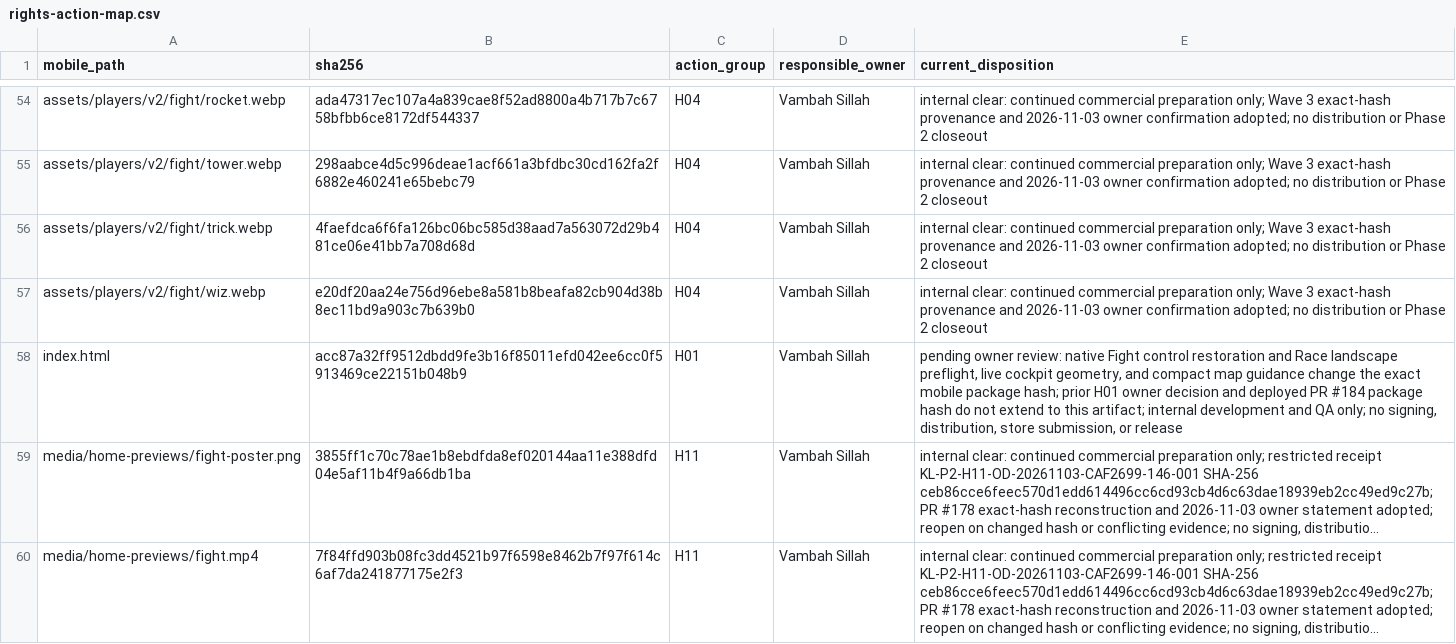
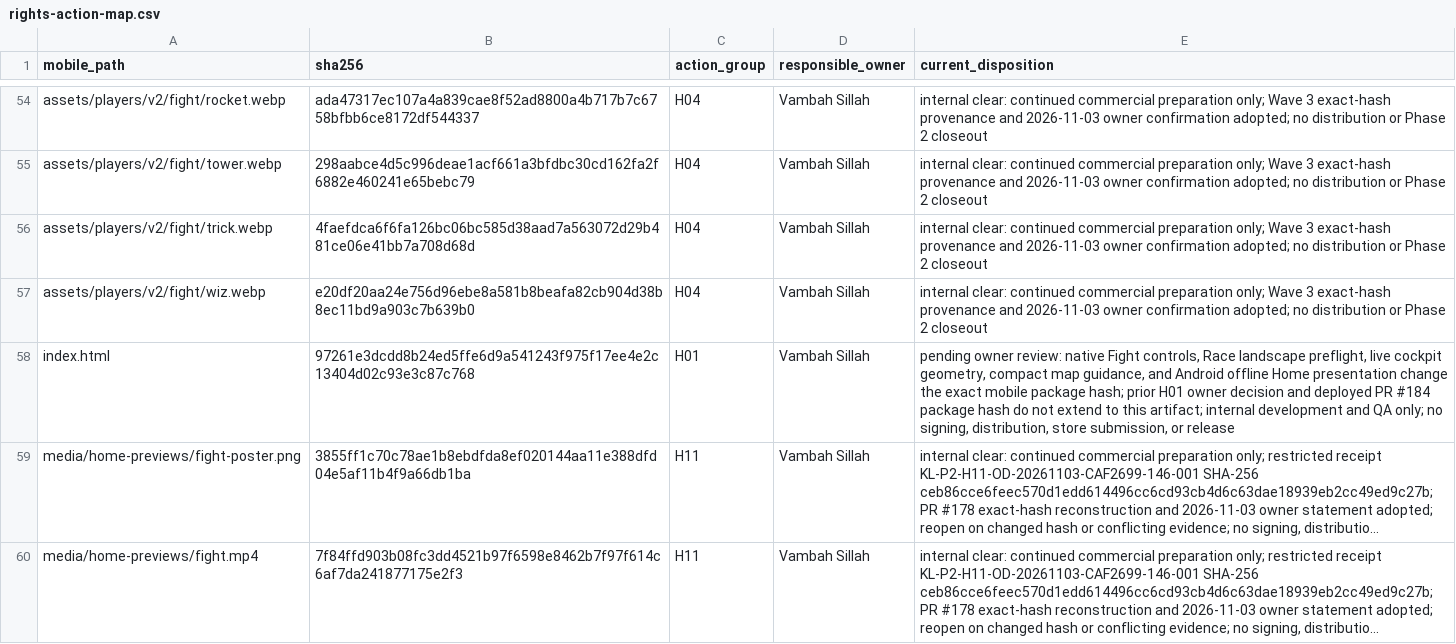
Before and after one commit to vsillah/KickLab, a CSV file: docs/release/rights-action-map.csv, drawn as a sheet; only a part is shown, gaps mark what is left out; long unchanged cells end in …; the diff names each change by its address in the sheet, - before the commit and + after, or states it on an @@ line.

Commit message:
docs: bind Android package rights ledger to current main

```diff
--- a/docs/release/rights-action-map.csv
+++ b/docs/release/rights-action-map.csv
-B58 (sha256): acc87a32ff9512dbdd9fe3b16f85011efd042ee6cc0f5913469ce22151b048b9
+B58 (sha256): 97261e3dcdd8b24ed5ffe6d9a541243f975f17ee4e2c13404d02c93e3c87c768
-E58 (current_disposition): …native Fight control restoration and Race landscape preflight, live cockpit geometry, and compact map guidance change the…
+E58 (current_disposition): …native Fight controls, Race landscape preflight, live cockpit geometry, compact map guidance, and Android offline Home presentation change the…
```
Also changed, not shown: docs/release/shipped-file-rights.csv.
